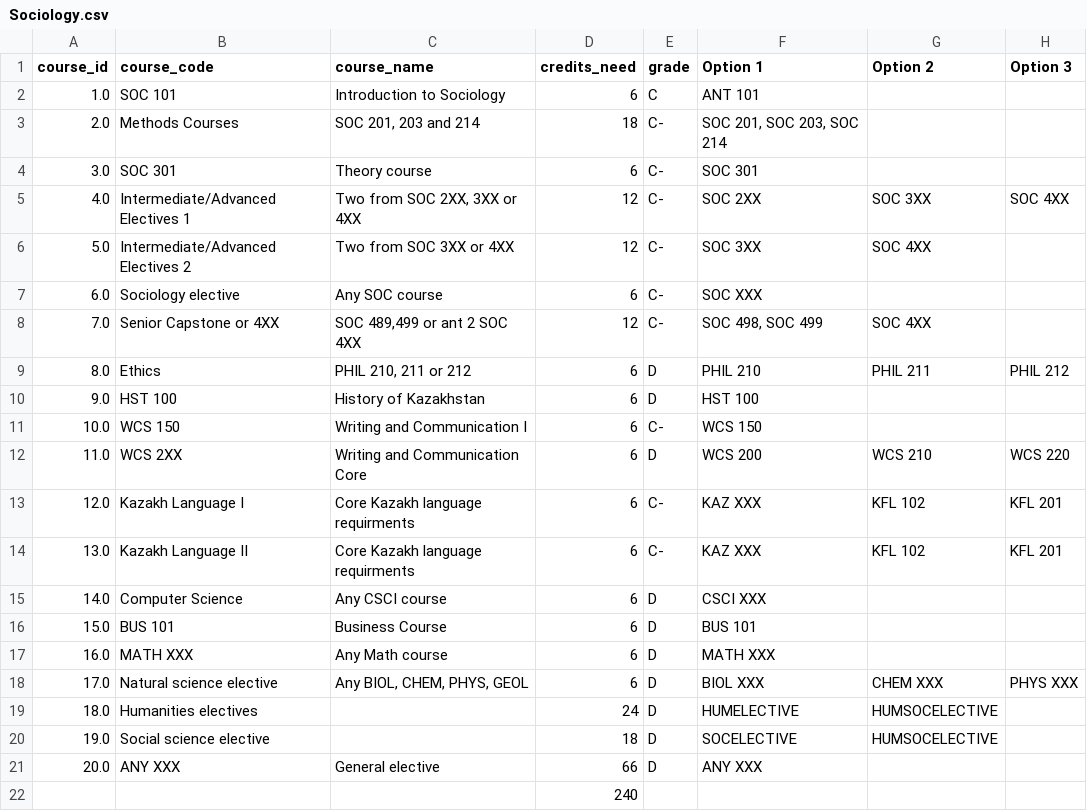
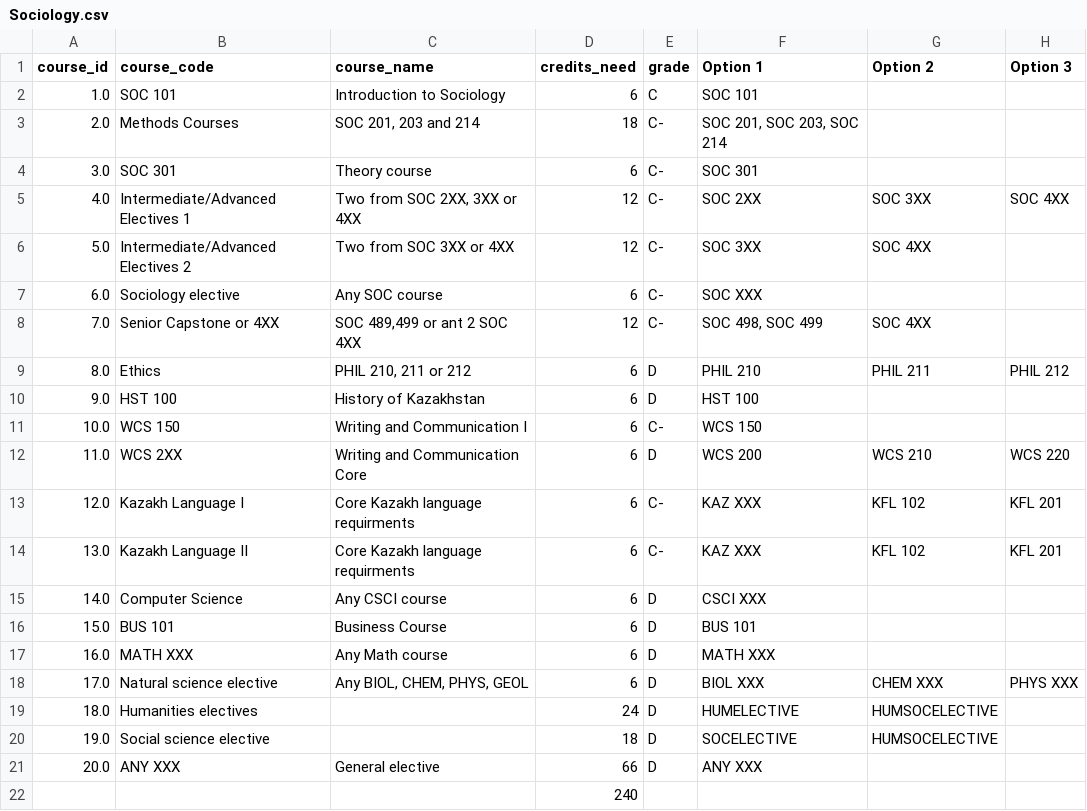
Before and after one commit to ulanpy/nuspace, a CSV file: backend/modules/courses/degree_audit/requirements/2022/Sociology.csv, drawn as a sheet; only a part is shown; the diff names each change by its address in the sheet, - before the commit and + after, or states it on an @@ line.

Commit message:
fix(degree_audit): fixed soc 101 requirement using ANT 101 instead

```diff
--- a/backend/modules/courses/degree_audit/requirements/2022/Sociology.csv
+++ b/backend/modules/courses/degree_audit/requirements/2022/Sociology.csv
-F2 (Option 1): ANT 101
+F2 (Option 1): SOC 101
```
Also changed, not shown: backend/modules/courses/degree_audit/requirements/2023/Sociology.csv, backend/modules/courses/degree_audit/requirements/2024/Sociology.csv, 1 other file.
